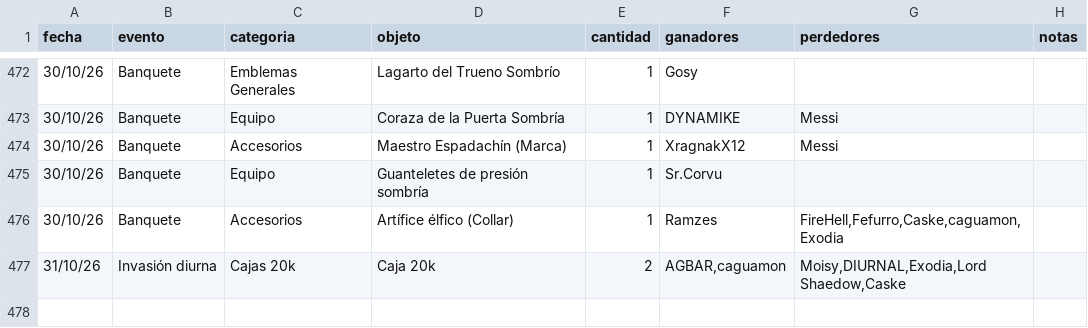
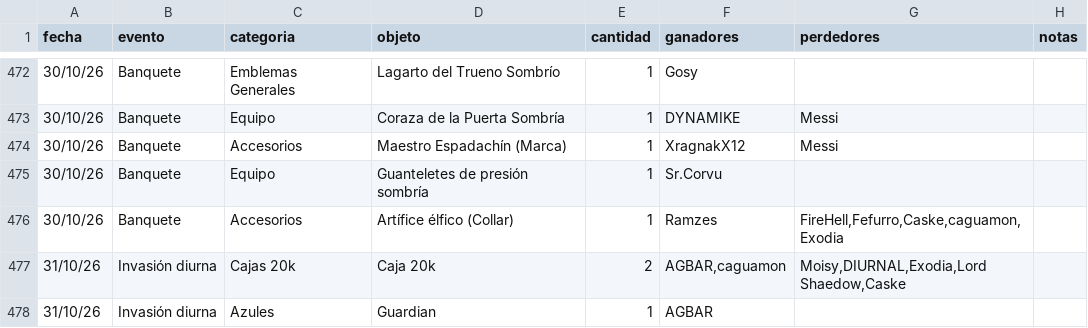
Before and after one commit to apostholz/Bot-Subastas-Prueba-, a CSV file: historial.csv, drawn as a sheet; only a part is shown, gaps mark what is left out.

Commit message:
Sync historial.csv desde bot (2026-10-31 16:51)

```diff
--- a/historial.csv
+++ b/historial.csv
@@ -477 +477,2 @@ fecha,evento,categoria,objeto,cantidad,ganadores,perdedores,notas
 31/10/26,Invasión diurna,Cajas 20k,"Caja 20k",2,"AGBAR,caguamon","Moisy,DIURNAL,Exodia,Lord Shaedow,Caske",""
+31/10/26,Invasión diurna,Azules,"Guardian",1,"AGBAR","",""
```
